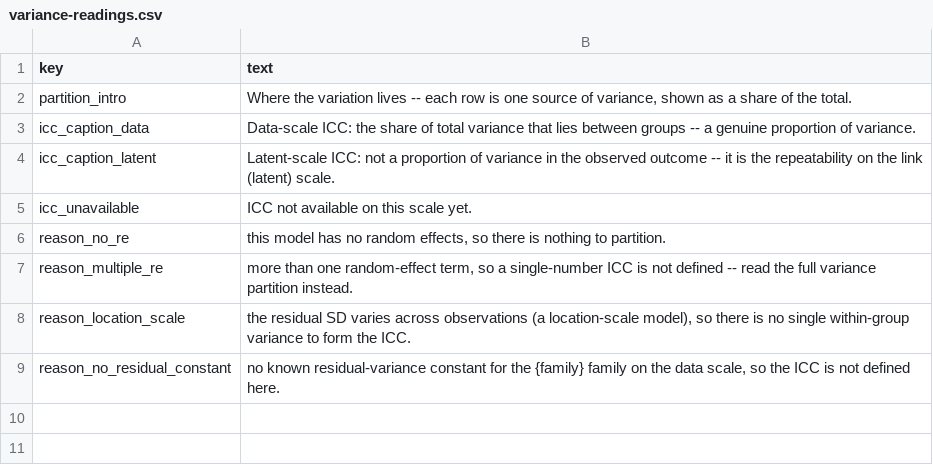
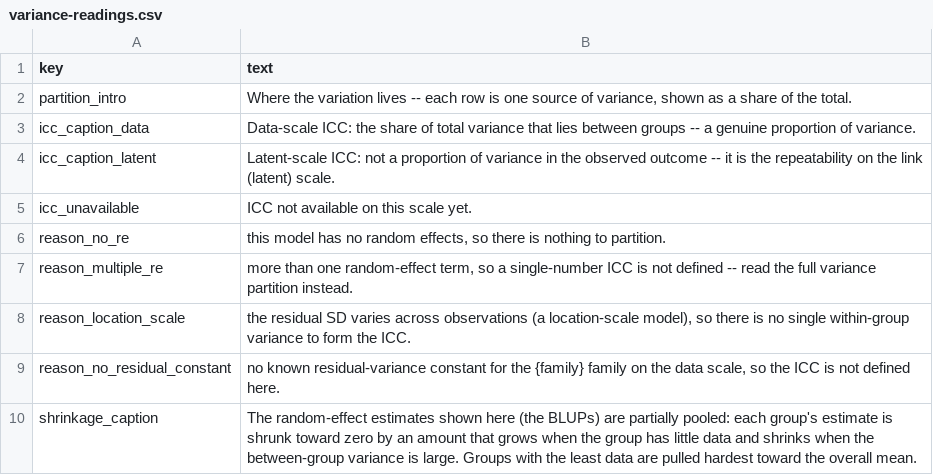
Before and after one commit to itchyshin/symbolizer, a CSV file: inst/extdata/variance-readings.csv, drawn as a sheet.

```diff
--- a/inst/extdata/variance-readings.csv
+++ b/inst/extdata/variance-readings.csv
@@ -9 +9,2 @@ reason_location_scale,"the residual SD varies across observations (a location-sc
 reason_no_residual_constant,"no known residual-variance constant for the {family} family on the data scale, so the ICC is not defined here."
+shrinkage_caption,"The random-effect estimates shown here (the BLUPs) are partially pooled: each group's estimate is shrunk toward zero by an amount that grows when the group has little data and shrinks when the between-group variance is large. Groups with the least data are pulled hardest toward the overall mean."
```
Also changed, not shown: 3 other files.
